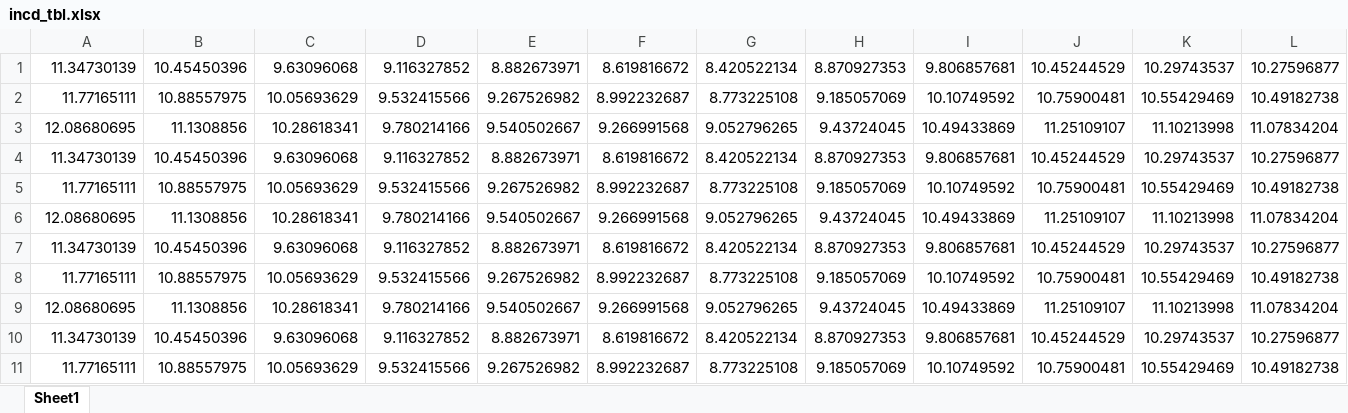
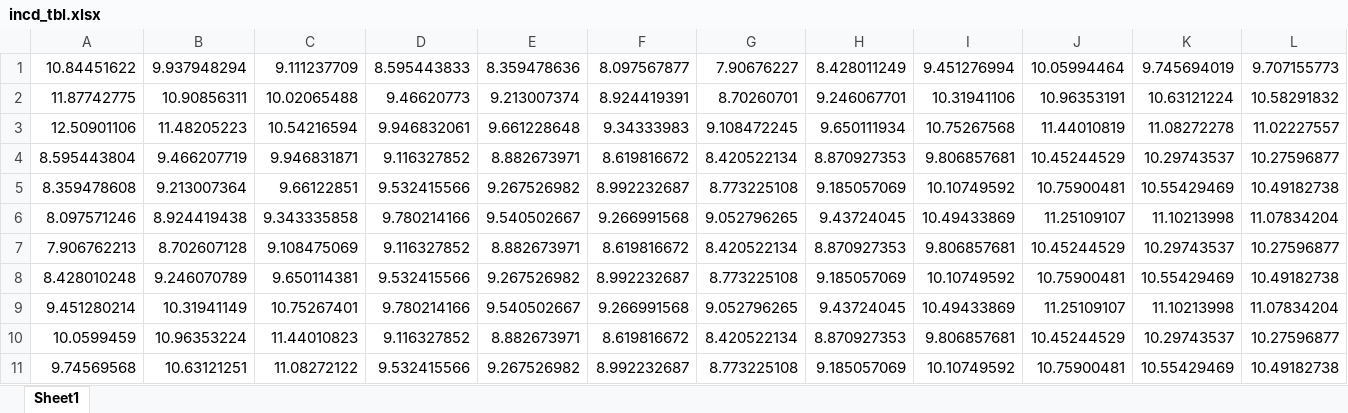
Before and after one commit to isa-a/tuberculosis, an Excel workbook: England 2026/incd_tbl.xlsx, sheet Sheet1, drawn as a sheet; only a part is shown; values as stored, in another font and other column widths than the file's, no borders; removed rows and columns are numbered as before the commit, all else as after; rows hold the shown columns only; the diff covers the shown part only; the diff names each change by its address in the sheet, - before the commit and + after, or states it on an @@ line.

```diff
--- a/England 2026/incd_tbl.xlsx (sheet Sheet1)
+++ b/England 2026/incd_tbl.xlsx (sheet Sheet1)
-row 1: 11.34730139 | 10.45450396 | 9.63096068 | 9.116327852 | 8.882673971 | 8.619816672 | 8.420522134 | 8.870927353 | 9.806857681 | 10.45244529 | 10.29743537 | 10.27596877
-row 2: 11.77165111 | 10.88557975 | 10.05693629 | 9.532415566 | 9.267526982 | 8.992232687 | 8.773225108 | 9.185057069 | 10.10749592 | 10.75900481 | 10.55429469 | 10.49182738
-row 3: 12.08680695 | 11.1308856 | 10.28618341 | 9.780214166 | 9.540502667 | 9.266991568 | 9.052796265 | 9.43724045 | 10.49433869 | 11.25109107 | 11.10213998 | 11.07834204
+row 1: 10.84451622 | 9.937948294 | 9.111237709 | 8.595443833 | 8.359478636 | 8.097567877 | 7.90676227 | 8.428011249 | 9.451276994 | 10.05994464 | 9.745694019 | 9.707155773
+row 2: 11.87742775 | 10.90856311 | 10.02065488 | 9.46620773 | 9.213007374 | 8.924419391 | 8.70260701 | 9.246067701 | 10.31941106 | 10.96353191 | 10.63121224 | 10.58291832
+row 3: 12.50901106 | 11.48205223 | 10.54216594 | 9.946832061 | 9.661228648 | 9.34333983 | 9.108472245 | 9.650111934 | 10.75267568 | 11.44010819 | 11.08272278 | 11.02227557
-A4: 11.34730139
+A4: 8.595443804
-B4: 10.45450396
+B4: 9.466207719
-C4: 9.63096068
+C4: 9.946831871
-A5: 11.77165111
+A5: 8.359478608
-B5: 10.88557975
+B5: 9.213007364
-C5: 10.05693629
+C5: 9.66122851
-A6: 12.08680695
+A6: 8.097571246
-B6: 11.1308856
+B6: 8.924419438
-C6: 10.28618341
+C6: 9.343335858
-A7: 11.34730139
+A7: 7.906762213
-B7: 10.45450396
+B7: 8.702607128
-C7: 9.63096068
+C7: 9.108475069
-A8: 11.77165111
+A8: 8.428010248
-B8: 10.88557975
+B8: 9.246070789
-C8: 10.05693629
+C8: 9.650114381
-A9: 12.08680695
+A9: 9.451280214
-B9: 11.1308856
+B9: 10.31941149
-C9: 10.28618341
+C9: 10.75267401
-A10: 11.34730139
+A10: 10.0599459
-B10: 10.45450396
+B10: 10.96353224
-C10: 9.63096068
+C10: 11.44010823
-A11: 11.77165111
+A11: 9.74569568
-B11: 10.88557975
+B11: 10.63121251
-C11: 10.05693629
+C11: 11.08272122
```
Also changed, not shown: 9 added rows and 21 edited cells elsewhere in this sheet, England 2026/incd_nums.xlsx, England 2026/prev_tbl.xlsx, 5 other files.
